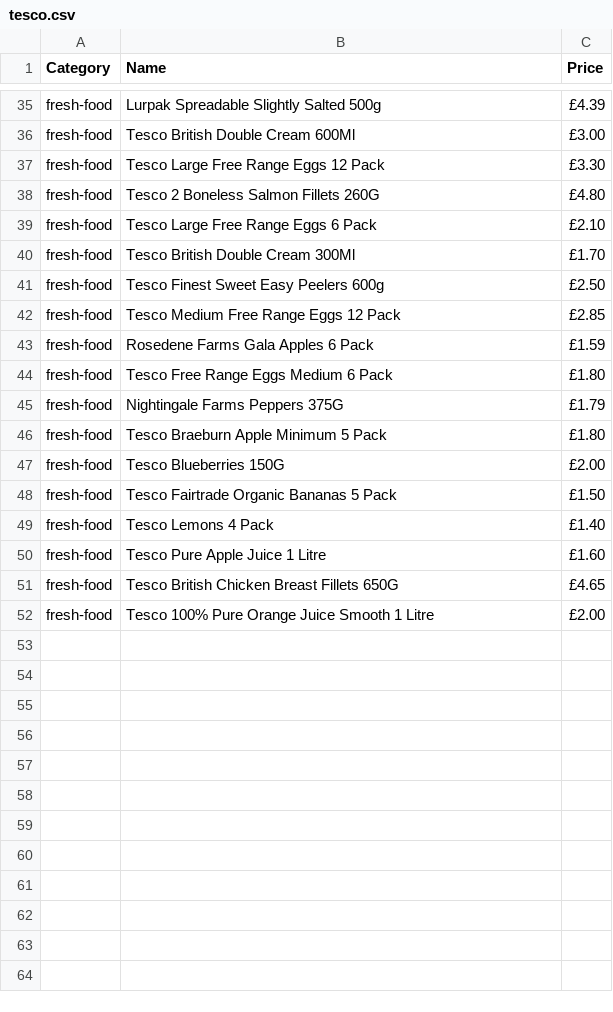
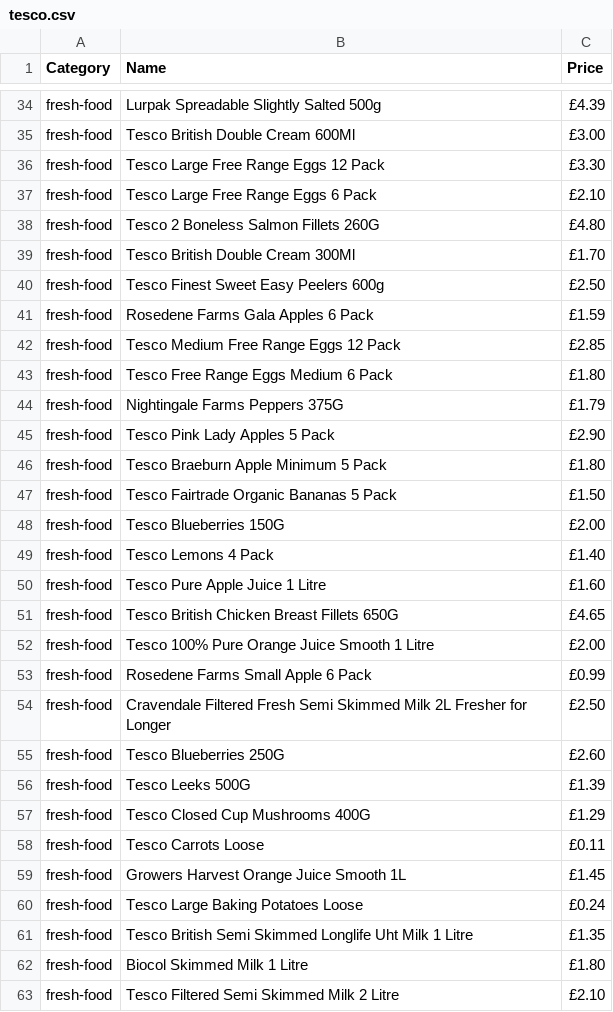
Before and after one commit to AHussain07/CompareGroceryPrices, a CSV file: app/public/tesco.csv, drawn as a sheet; only a part is shown, gaps mark what is left out; the diff covers the shown part only.

```diff
--- a/app/public/tesco.csv
+++ b/app/public/tesco.csv
@@ -37,13 +36,14 @@ fresh-food,Tesco British Double Cream 600Ml,£3.00
 fresh-food,Tesco Large Free Range Eggs 12 Pack,£3.30
+fresh-food,Tesco Large Free Range Eggs 6 Pack,£2.10
 fresh-food,Tesco 2 Boneless Salmon Fillets 260G,£4.80
-fresh-food,Tesco Large Free Range Eggs 6 Pack,£2.10
 fresh-food,Tesco British Double Cream 300Ml,£1.70
 fresh-food,Tesco Finest Sweet Easy Peelers 600g,£2.50
+fresh-food,Rosedene Farms Gala Apples 6 Pack,£1.59
 fresh-food,Tesco Medium Free Range Eggs 12 Pack,£2.85
-fresh-food,Rosedene Farms Gala Apples 6 Pack,£1.59
 fresh-food,Tesco Free Range Eggs Medium 6 Pack,£1.80
 fresh-food,Nightingale Farms Peppers 375G,£1.79
+fresh-food,Tesco Pink Lady Apples 5 Pack,£2.90
 fresh-food,Tesco Braeburn Apple Minimum 5 Pack,£1.80
+fresh-food,Tesco Fairtrade Organic Bananas 5 Pack,£1.50
 fresh-food,Tesco Blueberries 150G,£2.00
-fresh-food,Tesco Fairtrade Organic Bananas 5 Pack,£1.50
 fresh-food,Tesco Lemons 4 Pack,£1.40
@@ -52 +52,12 @@ fresh-food,Tesco British Chicken Breast Fillets 650G,£4.65
 fresh-food,Tesco 100% Pure Orange Juice Smooth 1 Litre,£2.00
+fresh-food,Rosedene Farms Small Apple 6 Pack,£0.99
+fresh-food,Cravendale Filtered Fresh Semi Skimmed Milk 2L Fresher for Longer,£2.50
+fresh-food,Tesco Blueberries 250G,£2.60
+fresh-food,Tesco Leeks 500G,£1.39
+fresh-food,Tesco Closed Cup Mushrooms 400G,£1.29
+fresh-food,Tesco Carrots Loose,£0.11
+fresh-food,Growers Harvest Orange Juice Smooth 1L,£1.45
+fresh-food,Tesco Large Baking Potatoes Loose,£0.24
+fresh-food,Tesco British Semi Skimmed Longlife Uht Milk 1 Litre,£1.35
+fresh-food,Biocol Skimmed Milk 1 Litre,£1.80
+fresh-food,Tesco Filtered Semi Skimmed Milk 2 Litre,£2.10
```
Also changed, not shown: 16 added rows, 4 removed rows and 5 moved rows elsewhere in this file.
